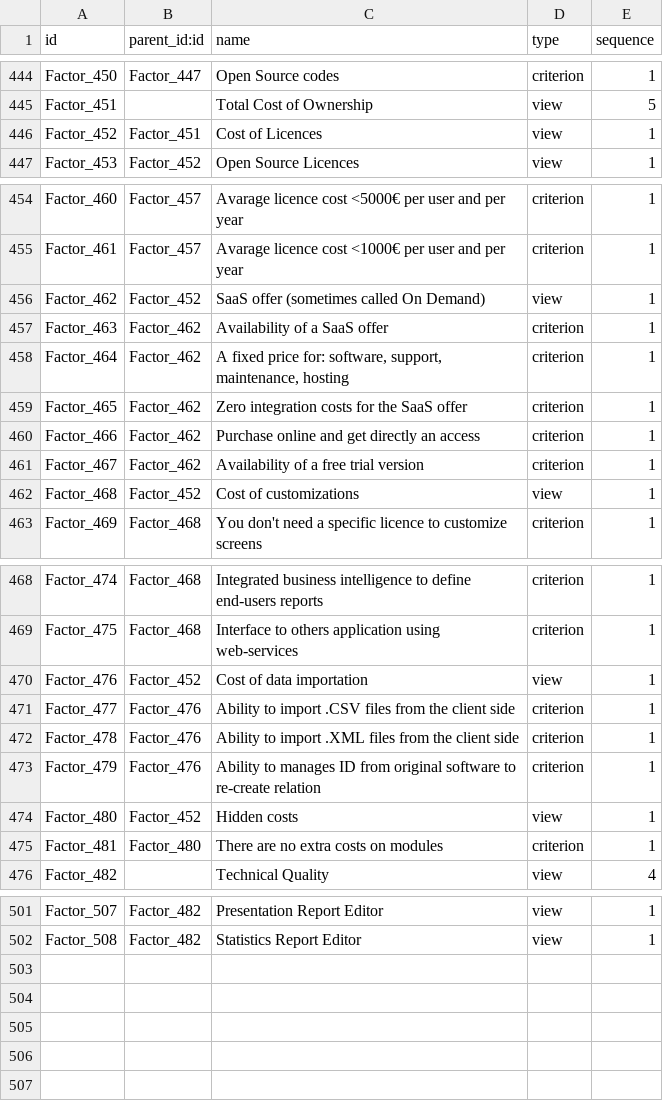
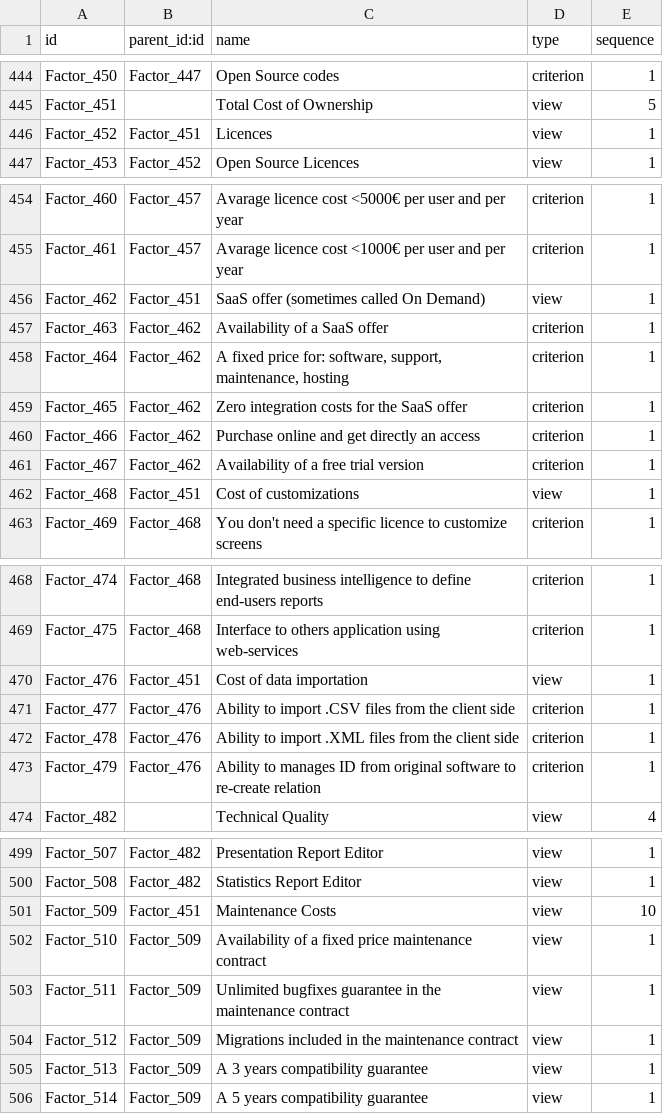
Before and after one commit to mga-odoo/odoo-extra, a CSV file: comparison/data/comparison.factor.csv, drawn as a sheet; only a part is shown, gaps mark what is left out.

Commit message:
improved_Data

```diff
--- a/comparison/data/comparison.factor.csv
+++ b/comparison/data/comparison.factor.csv
@@ -445,3 +445,3 @@
 "Factor_451",,"Total Cost of Ownership","view",5
-"Factor_452","Factor_451","Cost of Licences","view",1
+"Factor_452","Factor_451","Licences","view",1
 "Factor_453","Factor_452","Open Source Licences","view",1
@@ -455,3 +455,3 @@
 "Factor_461","Factor_457","Avarage licence cost <1000€ per user and per year","criterion",1
-"Factor_462","Factor_452","SaaS offer (sometimes called On Demand)","view",1
+"Factor_462","Factor_451","SaaS offer (sometimes called On Demand)","view",1
 "Factor_463","Factor_462","Availability of a SaaS offer","criterion",1
@@ -461,3 +461,3 @@
 "Factor_467","Factor_462","Availability of a free trial version","criterion",1
-"Factor_468","Factor_452","Cost of customizations","view",1
+"Factor_468","Factor_451","Cost of customizations","view",1
 "Factor_469","Factor_468","You don't need a specific licence to customize screens","criterion",1
@@ -469,3 +469,3 @@
 "Factor_475","Factor_468","Interface to others application using web-services","criterion",1
-"Factor_476","Factor_452","Cost of data importation","view",1
+"Factor_476","Factor_451","Cost of data importation","view",1
 "Factor_477","Factor_476","Ability to import .CSV files from the client side","criterion",1
@@ -473,4 +473,2 @@
 "Factor_479","Factor_476","Ability to manages ID from original software to re-create relation","criterion",1
-"Factor_480","Factor_452","Hidden costs","view",1
-"Factor_481","Factor_480","There are no extra costs on modules","criterion",1
 "Factor_482",,"Technical Quality","view",4
@@ -502 +500,7 @@
 "Factor_508","Factor_482","Statistics Report Editor","view",1
+"Factor_509","Factor_451","Maintenance Costs","view",10
+"Factor_510","Factor_509","Availability of a fixed price maintenance contract","view",1
+"Factor_511","Factor_509","Unlimited bugfixes guarantee in the maintenance contract","view",1
+"Factor_512","Factor_509","Migrations included in the maintenance contract","view",1
+"Factor_513","Factor_509","A 3 years compatibility guarantee","view",1
+"Factor_514","Factor_509","A 5 years compatibility guarantee","view",1
```
